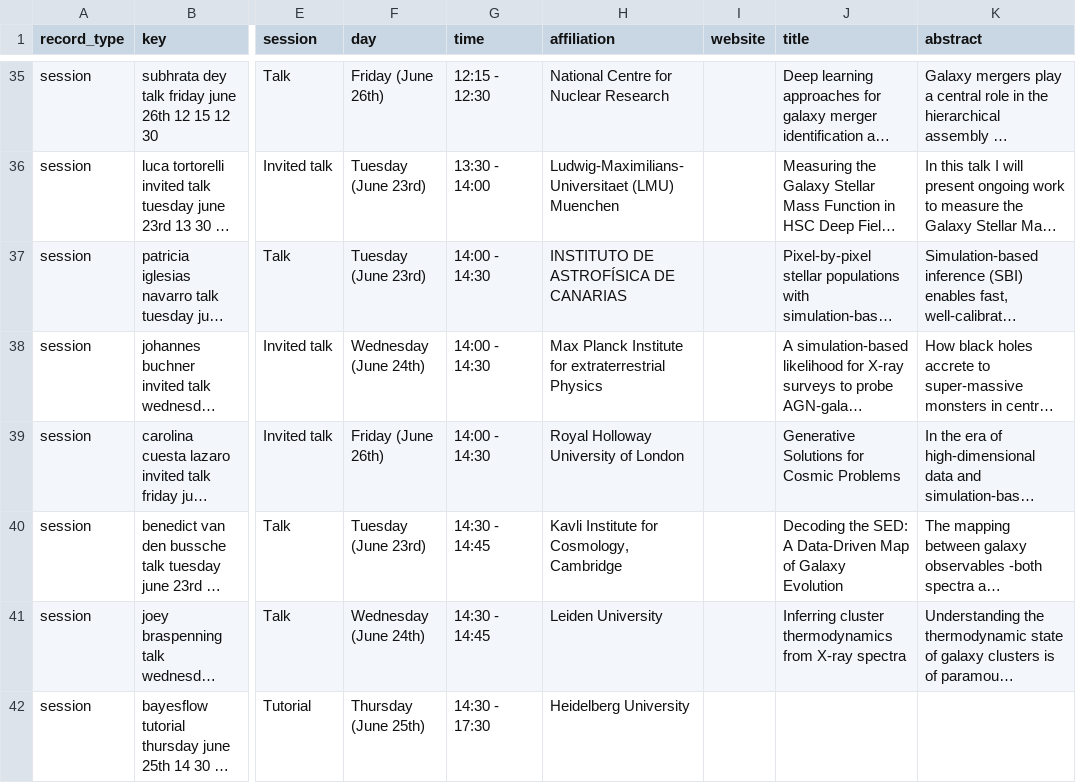
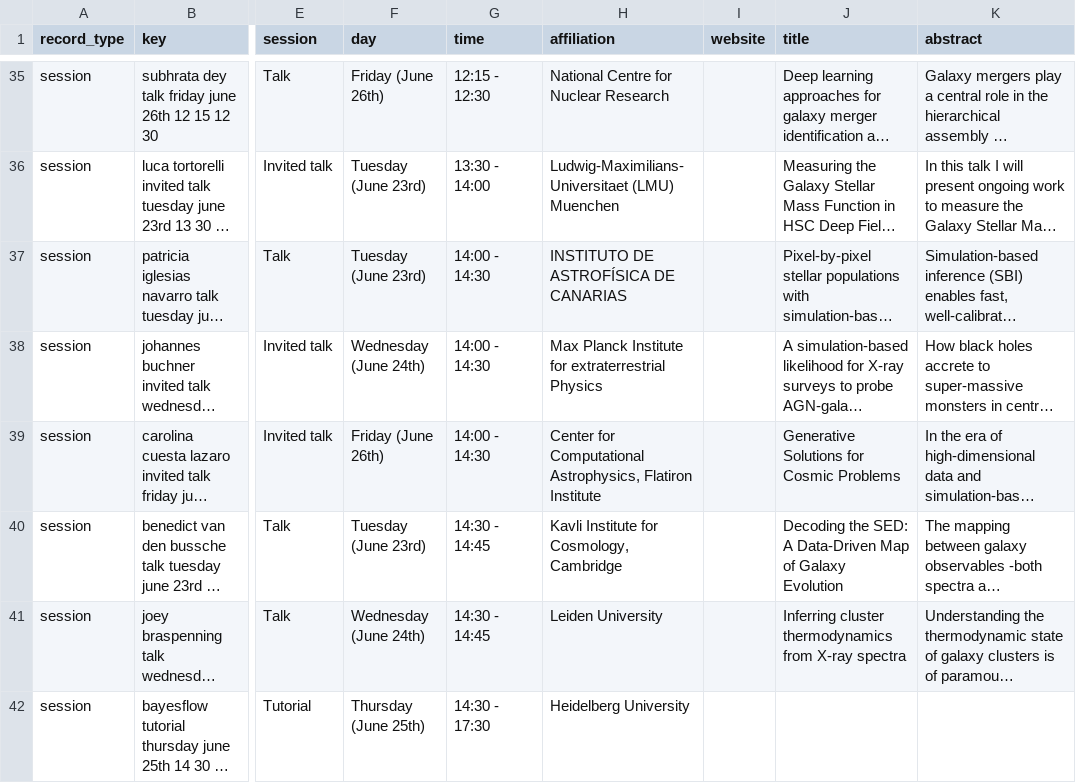
Before and after one commit to sbi-galev/2026, a CSV file: assets/schedule-abstracts.csv, drawn as a sheet; only a part is shown, gaps mark what is left out; long unchanged cells end in …; the diff names each change by its address in the sheet, - before the commit and + after, or states it on an @@ line.

Commit message:
fix affiliation

```diff
--- a/assets/schedule-abstracts.csv
+++ b/assets/schedule-abstracts.csv
-H39 (affiliation): Royal Holloway University of London
+H39 (affiliation): Center for Computational Astrophysics, Flatiron Institute
```
